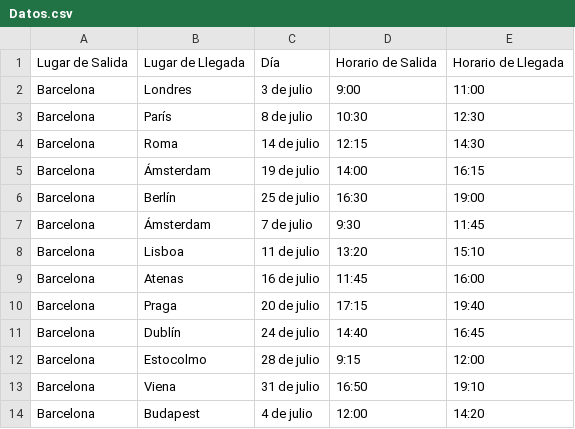
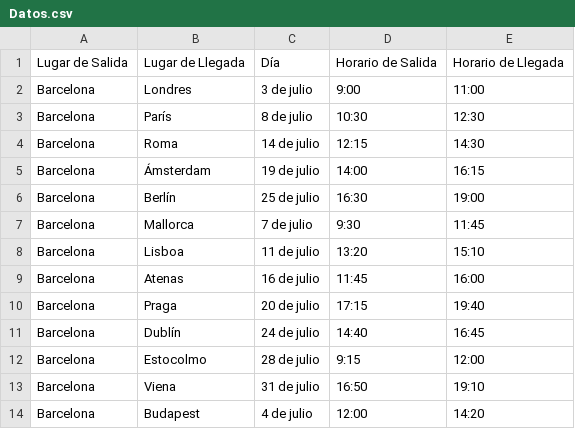
Before and after one commit to SantiDiana1/Clibrain_Equipo5, a CSV file: Datos.csv, drawn as a sheet; only a part is shown.

```diff
--- a/Datos.csv
+++ b/Datos.csv
@@ -6,3 +6,3 @@ Barcelona,Ámsterdam,19 de julio,14:00,16:15
 Barcelona,Berlín,25 de julio,16:30,19:00
-Barcelona,Ámsterdam,7 de julio,9:30,11:45
+Barcelona,Mallorca,7 de julio,9:30,11:45
 Barcelona,Lisboa,11 de julio,13:20,15:10
```
Also changed, not shown: 3 other files.
